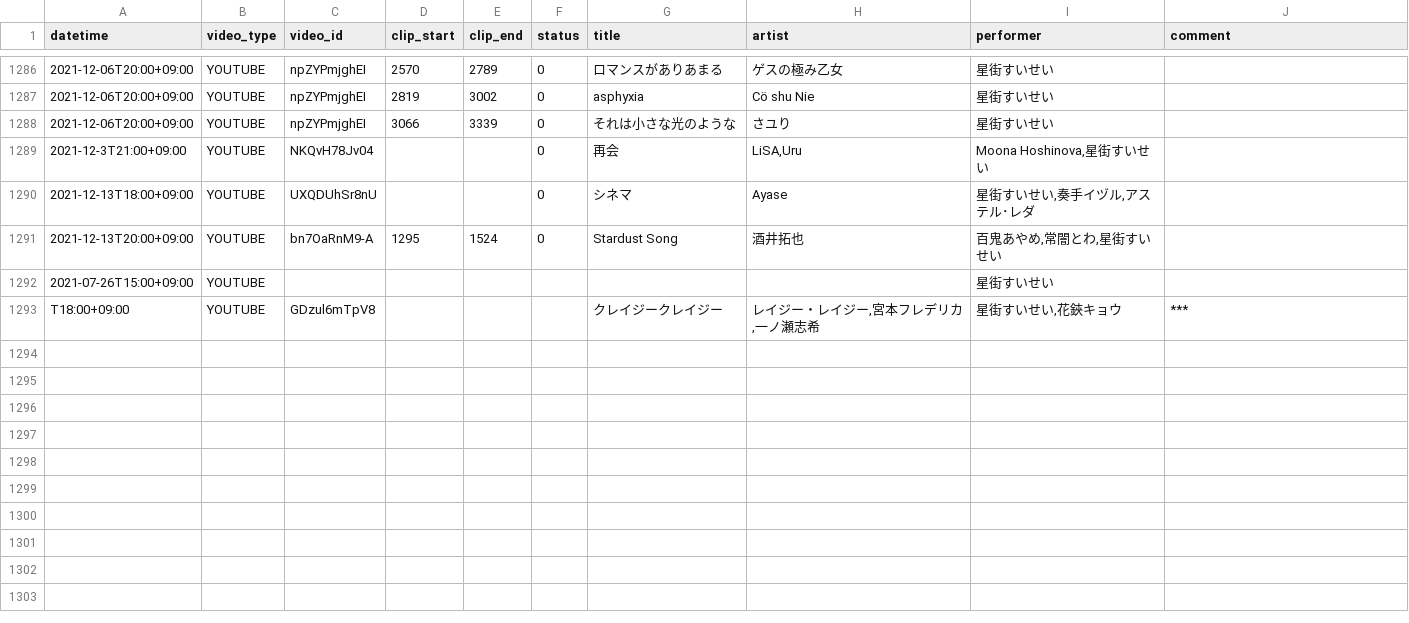
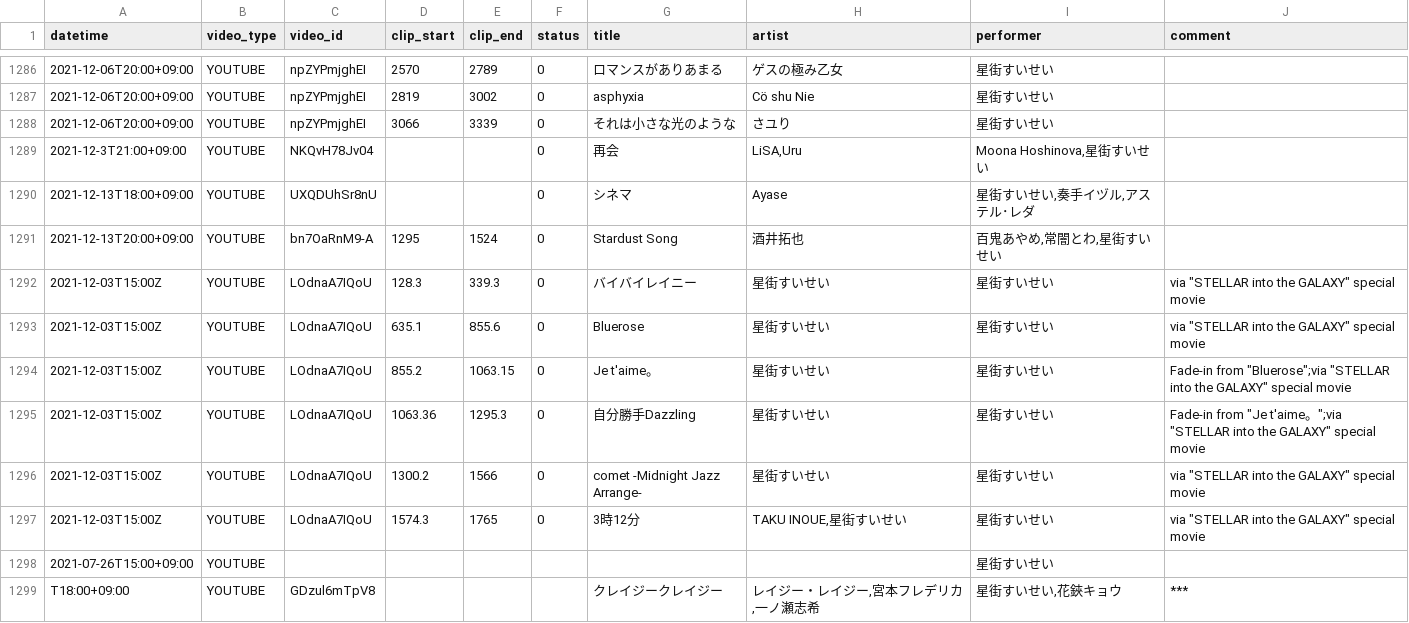
Before and after one commit to suisei-cn/suisei-music, a CSV file: suisei-music.csv, drawn as a sheet; only a part is shown, gaps mark what is left out; the diff names each change by its address in the sheet, - before the commit and + after, or states it on an @@ line.

Commit message:
Update suisei-music.csv

```diff
--- a/suisei-music.csv
+++ b/suisei-music.csv
+row 1292: 2021-12-03T15:00Z | YOUTUBE | LOdnaA7IQoU | 128.3 | 339.3 | 0 | バイバイレイニー | 星街すいせい | 星街すいせい | via "STELLAR into the GALAXY" special movie
+row 1293: 2021-12-03T15:00Z | YOUTUBE | LOdnaA7IQoU | 635.1 | 855.6 | 0 | Bluerose | 星街すいせい | 星街すいせい | via "STELLAR into the GALAXY" special movie
+row 1294: 2021-12-03T15:00Z | YOUTUBE | LOdnaA7IQoU | 855.2 | 1063.15 | 0 | Je t'aime。 | 星街すいせい | 星街すいせい | Fade-in from "Bluerose";via "STELLAR into the GALAXY" special movie
+row 1295: 2021-12-03T15:00Z | YOUTUBE | LOdnaA7IQoU | 1063.36 | 1295.3 | 0 | 自分勝手Dazzling | 星街すいせい | 星街すいせい | Fade-in from "Je t'aime。";via "STELLAR into the GALAXY" special movie
+row 1296: 2021-12-03T15:00Z | YOUTUBE | LOdnaA7IQoU | 1300.2 | 1566 | 0 | comet -Midnight Jazz Arrange- | 星街すいせい | 星街すいせい | via "STELLAR into the GALAXY" special movie
+row 1297: 2021-12-03T15:00Z | YOUTUBE | LOdnaA7IQoU | 1574.3 | 1765 | 0 | 3時12分 | TAKU INOUE,星街すいせい | 星街すいせい | via "STELLAR into the GALAXY" special movie
```
